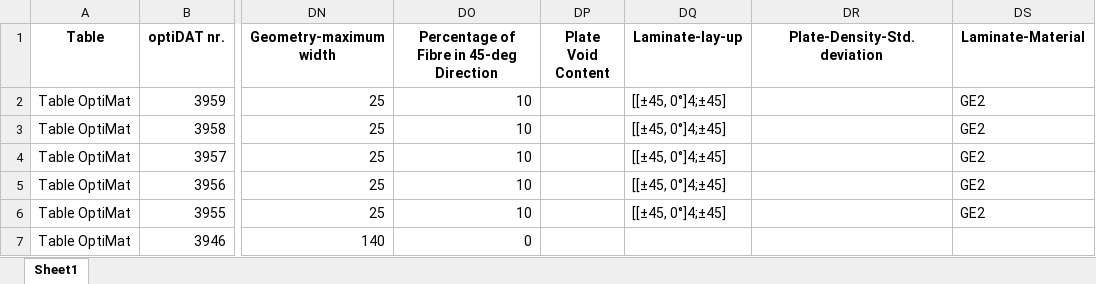
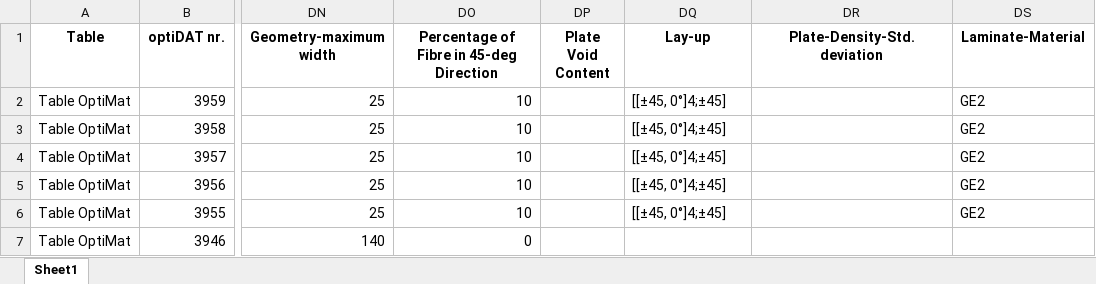
Before and after one commit to Luwen-Zhang/SNEnsemble, an Excel workbook: data/OptiMat_static.xlsx, sheet Sheet1, drawn as a sheet; only a part is shown, gaps mark what is left out; values as stored, in another font and other column widths than the file's, no borders; the diff names each change by its address in the sheet, - before the commit and + after, or states it on an @@ line.

```diff
--- a/data/OptiMat_static.xlsx (sheet Sheet1)
+++ b/data/OptiMat_static.xlsx (sheet Sheet1)
-DQ1: Laminate-lay-up
+DQ1: Lay-up
```
Also changed, not shown: data/OptiMat_fatigue.xlsx, data/SNL_MSU_DOE_fatigue.xlsx, 44 other files.
